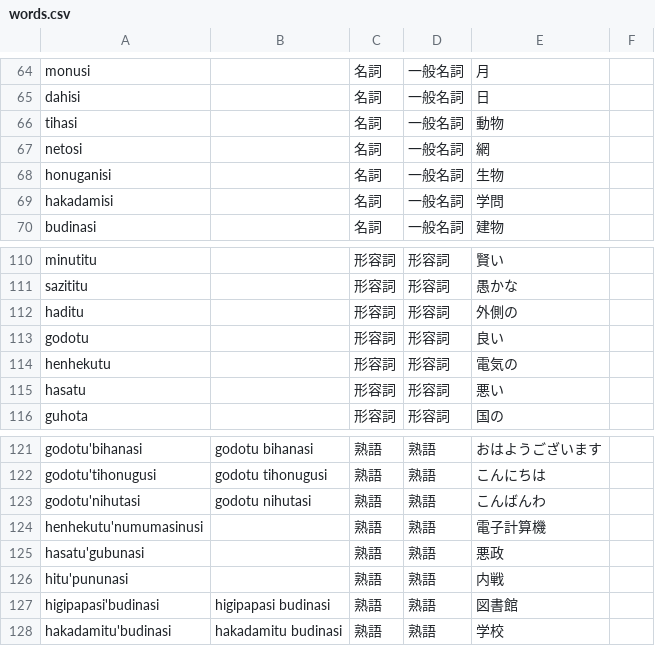
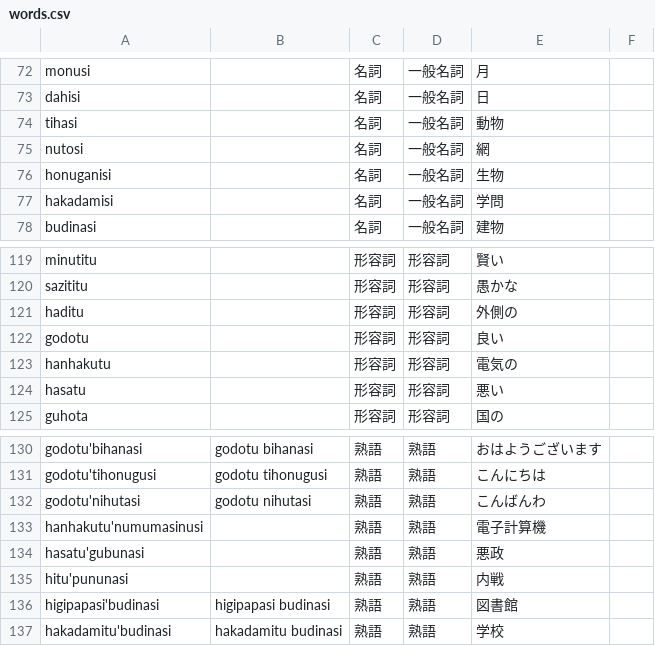
Before and after one commit to yuyasurarin/mylang, a CSV file: nlhc/words.csv, drawn as a sheet; only a part is shown, gaps mark what is left out; the diff covers the shown part only.

```diff
--- a/nlhc/words.csv
+++ b/nlhc/words.csv
@@ -66,3 +74,3 @@ dahisi,,名詞,一般名詞,日,
 tihasi,,名詞,一般名詞,動物,
-netosi,,名詞,一般名詞,網,
+nutosi,,名詞,一般名詞,網,
 honuganisi,,名詞,一般名詞,生物,
@@ -113,3 +122,3 @@ haditu,,形容詞,形容詞,外側の,
 godotu,,形容詞,形容詞,良い,
-henhekutu,,形容詞,形容詞,電気の,
+hanhakutu,,形容詞,形容詞,電気の,
 hasatu,,形容詞,形容詞,悪い,
@@ -123,3 +132,3 @@ godotu'tihonugusi,godotu tihonugusi,熟語,熟語,こんにちは,
 godotu'nihutasi,godotu nihutasi,熟語,熟語,こんばんわ,
-henhekutu'numumasinusi,,熟語,熟語,電子計算機
+hanhakutu'numumasinusi,,熟語,熟語,電子計算機
 hasatu'gubunasi,,熟語,熟語,悪政,
```
Also changed, not shown: 9 added rows and 1 edited cell elsewhere in this file.
